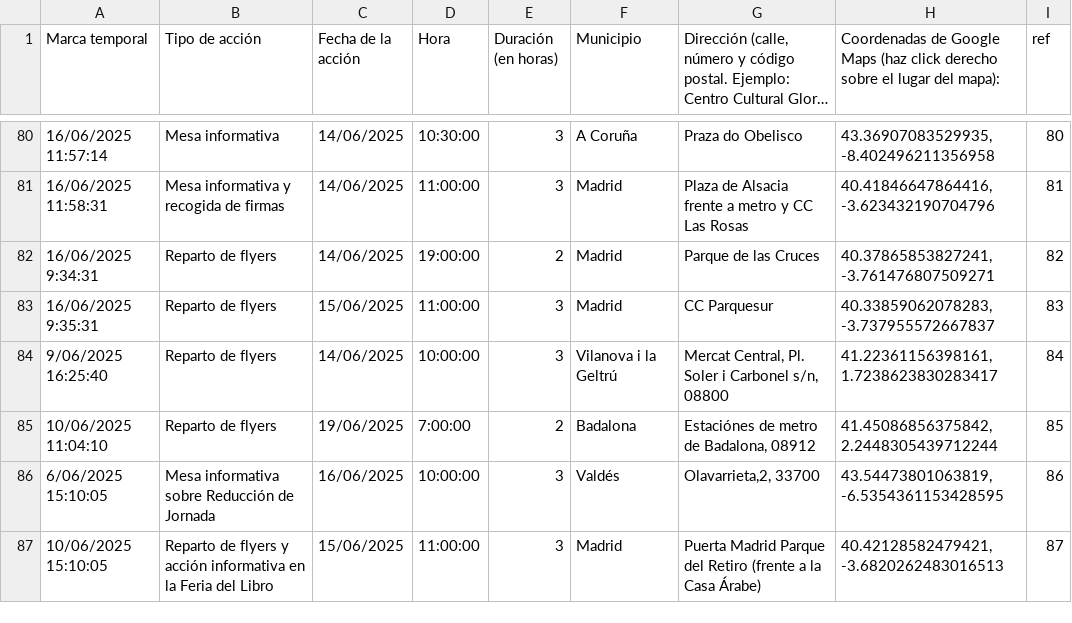
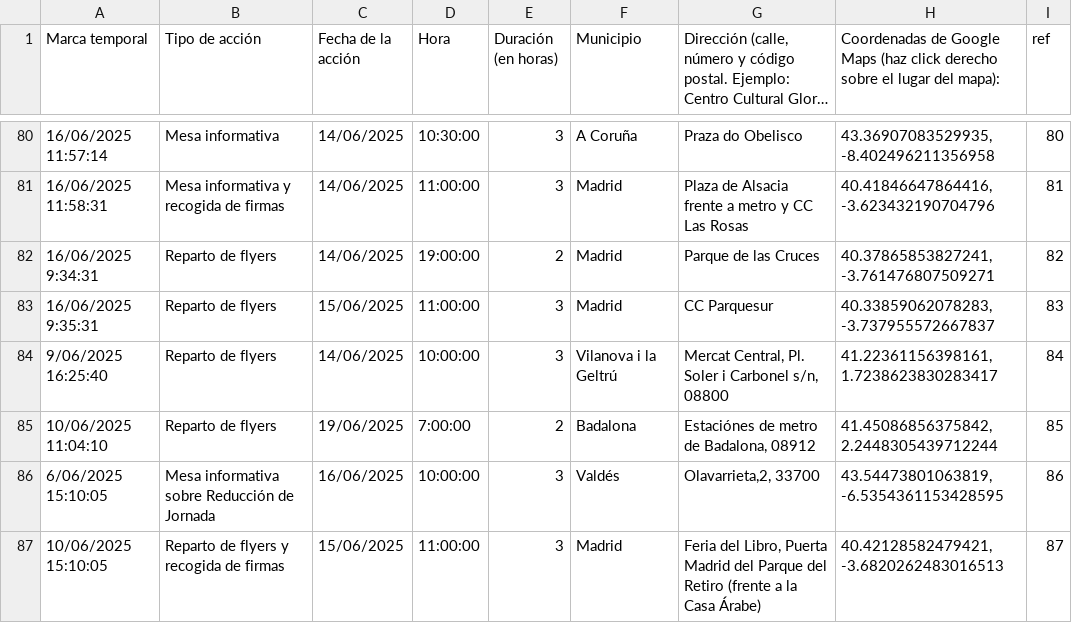
Before and after one commit to SumarIT/mapa-reduccion-jornada, a CSV file: data/acciones.csv, drawn as a sheet; only a part is shown, gaps mark what is left out; long unchanged cells end in …; the diff names each change by its address in the sheet, - before the commit and + after, or states it on an @@ line.

Commit message:
Update acciones.csv

```diff
--- a/data/acciones.csv
+++ b/data/acciones.csv
-B87 (Tipo de acción): …flyers y acción informativa en la Feria del Libro
+B87 (Tipo de acción): …flyers y recogida de firmas
-G87: Puerta Madrid Parque del…
+G87: Feria del Libro, Puerta Madrid del Parque del…
```
